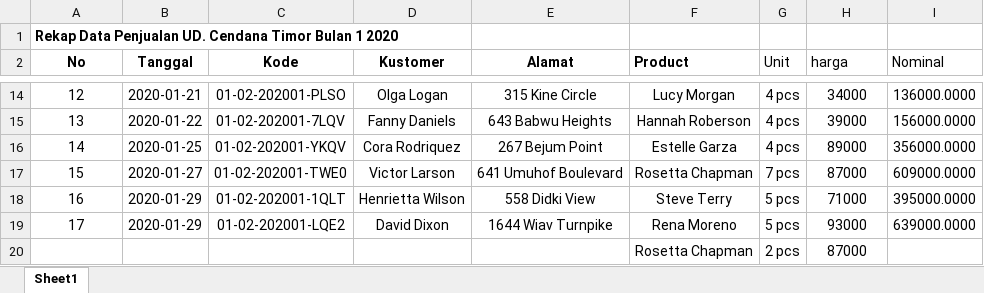
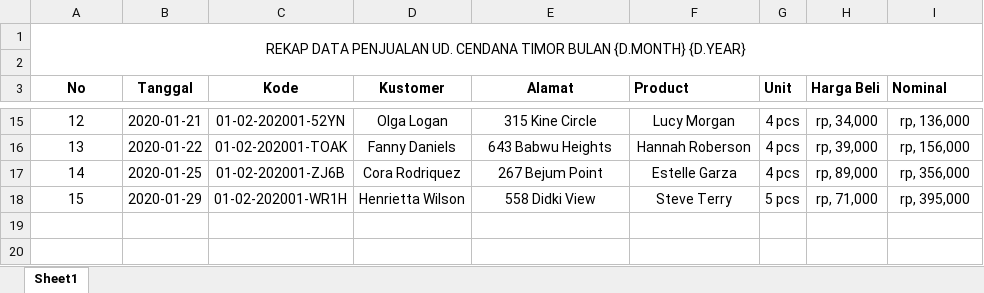
Before and after one commit to below-1/glowing-octo-garbanzo, an Excel workbook: report/sale_report_month_2020_01.xlsx, sheet Sheet1, drawn as a sheet; only a part is shown, gaps mark what is left out; values as stored, in another font and other column widths than the file's, no borders; removed rows and columns are numbered as before the commit, all else as after; the diff covers the shown part only; the diff names each change by its address in the sheet, - before the commit and + after, or states it on an @@ line.

```diff
--- a/report/sale_report_month_2020_01.xlsx (sheet Sheet1)
+++ b/report/sale_report_month_2020_01.xlsx (sheet Sheet1)
@@ column A (No) renumbered between rows 1 and 18 @@
@@ A1 bold: on → off, alignment: left → center @@
+A1:I2 merged
+row 2: (empty)
-G3:I3 bold: off
+G3:I3 bold: on
-H3: harga
+H3: Harga Beli
-C15 (Kode): 01-02-202001-PLSO
+C15 (Kode): 01-02-202001-52YN
-H15 (Harga Beli): 34000
+H15 (Harga Beli): rp, 34,000
-I15 (Nominal): 136000.0000
+I15 (Nominal): rp, 136,000
-C16 (Kode): 01-02-202001-7LQV
+C16 (Kode): 01-02-202001-TOAK
-H16 (Harga Beli): 39000
+H16 (Harga Beli): rp, 39,000
-I16 (Nominal): 156000.0000
+I16 (Nominal): rp, 156,000
-C17 (Kode): 01-02-202001-YKQV
+C17 (Kode): 01-02-202001-ZJ6B
-H17 (Harga Beli): 89000
+H17 (Harga Beli): rp, 89,000
-I17 (Nominal): 356000.0000
+I17 (Nominal): rp, 356,000
-row 17: 15 | 2020-01-27 | 01-02-202001-TWE0 | Victor Larson | 641 Umuhof Boulevard | Rosetta Chapman | 7 pcs | 87000 | 609000.0000
-C18 (Kode): 01-02-202001-1QLT
+C18 (Kode): 01-02-202001-WR1H
-H18 (Harga Beli): 71000
+H18 (Harga Beli): rp, 71,000
-I18 (Nominal): 395000.0000
+I18 (Nominal): rp, 395,000
-row 19: 17 | 2020-01-29 | 01-02-202001-LQE2 | David Dixon | 1644 Wiav Turnpike | Rena Moreno | 5 pcs | 93000 | 639000.0000
-row 20:  |  |  |  |  | Rosetta Chapman | 2 pcs | 87000
```
Also changed, not shown: 33 edited cells elsewhere in this sheet, report/templates/sale_report_month.xlsx, 10 other files.
